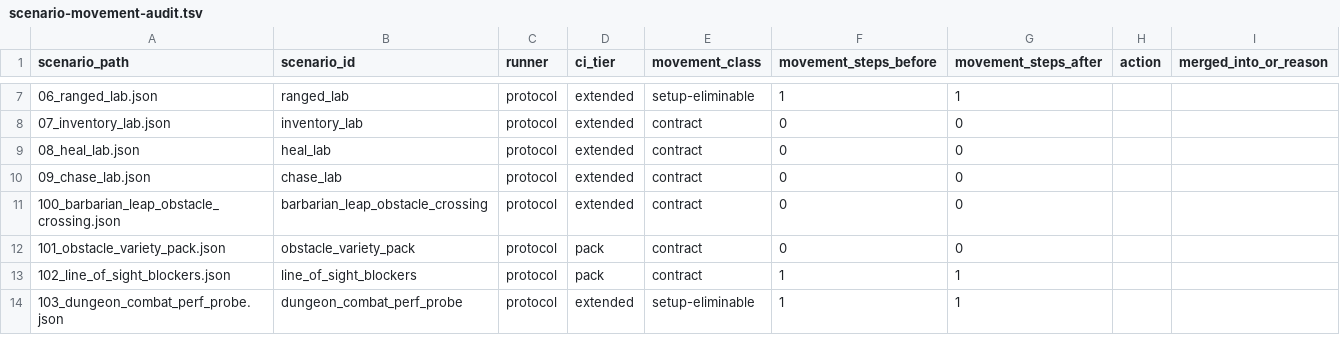
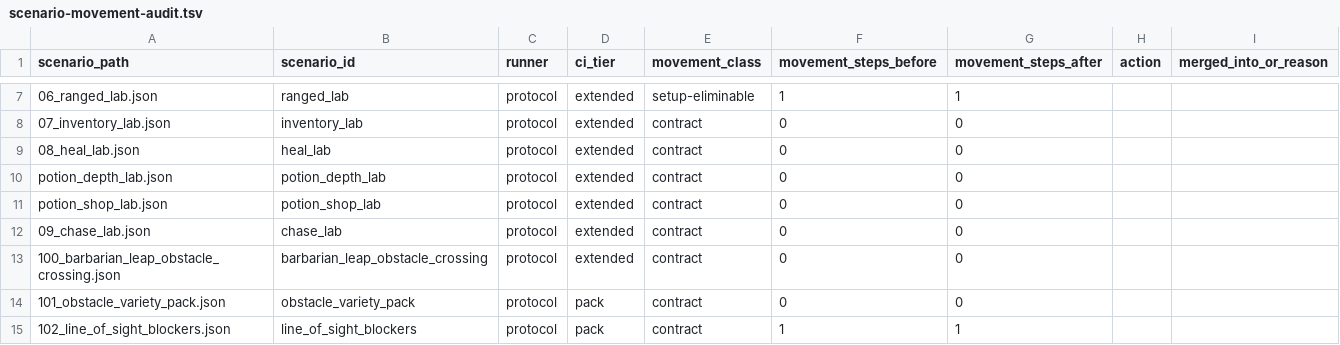
Before and after one commit to mmandrille/arpg-dev, a TSV file: docs/progress/scenario-movement-audit.tsv, drawn as a sheet; only a part is shown, gaps mark what is left out; the shorter side is filled out with more unchanged rows; the diff names each change by its address in the sheet, - before the commit and + after, or states it on an @@ line.

```diff
--- a/docs/progress/scenario-movement-audit.tsv
+++ b/docs/progress/scenario-movement-audit.tsv
+row 10: potion_depth_lab.json | potion_depth_lab | protocol | extended | contract | 0 | 0
+row 11: potion_shop_lab.json | potion_shop_lab | protocol | extended | contract | 0 | 0
```
Also changed, not shown: .maintainability/file-size-baseline.tsv, 42 other files.
